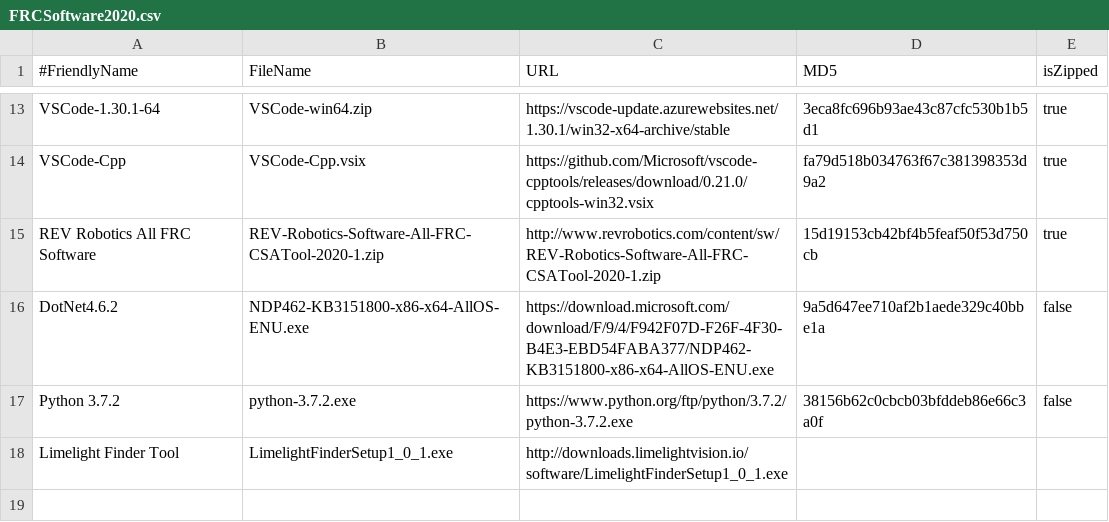
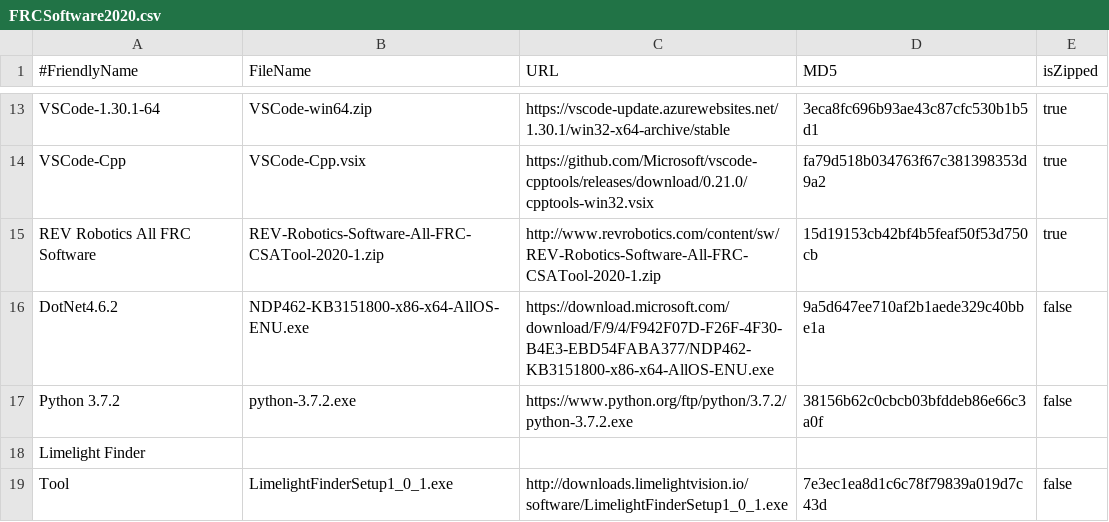
Before and after one commit to JamieSinn/CSA-USB-Tool, a CSV file: FRCSoftware2020.csv, drawn as a sheet; only a part is shown, gaps mark what is left out.

Commit message:
Fixed changes to also contain MD5 and zipped field

```diff
--- a/FRCSoftware2020.csv
+++ b/FRCSoftware2020.csv
@@ -17,2 +17,3 @@ DotNet4.6.2,NDP462-KB3151800-x86-x64-AllOS-ENU.exe,https://download.microsoft.co
 Python 3.7.2,python-3.7.2.exe,https://www.python.org/ftp/python/3.7.2/python-3.7.2.exe,38156b62c0cbcb03bfddeb86e66c3a0f,false
-Limelight Finder Tool, LimelightFinderSetup1_0_1.exe,http://downloads.limelightvision.io/software/LimelightFinderSetup1_0_1.exe
+Limelight Finder
+Tool,LimelightFinderSetup1_0_1.exe,http://downloads.limelightvision.io/software/LimelightFinderSetup1_0_1.exe,7e3ec1ea8d1c6c78f79839a019d7c43d,false
```
